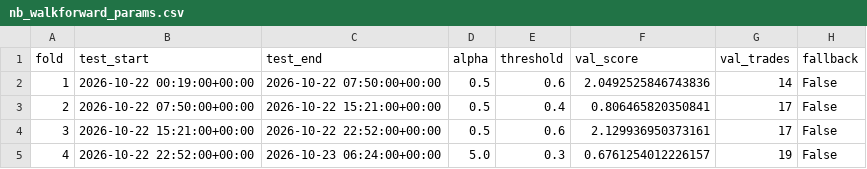
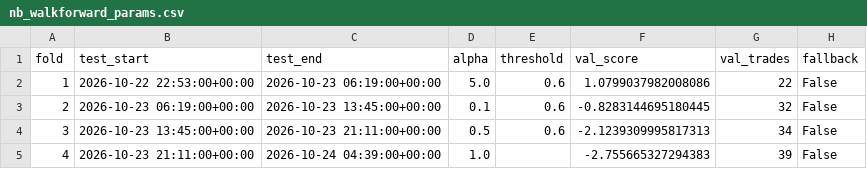
Before and after one commit to s223373/stock-market-predictions-neural-networks, a CSV file: nb_walkforward_params.csv, drawn as a sheet.

```diff
--- a/nb_walkforward_params.csv
+++ b/nb_walkforward_params.csv
@@ -1,5 +1,5 @@
 fold,test_start,test_end,alpha,threshold,val_score,val_trades,fallback
-1,2026-10-22 00:19:00+00:00,2026-10-22 07:50:00+00:00,0.5,0.6,2.0492525846743836,14,False
-2,2026-10-22 07:50:00+00:00,2026-10-22 15:21:00+00:00,0.5,0.4,0.806465820350841,17,False
-3,2026-10-22 15:21:00+00:00,2026-10-22 22:52:00+00:00,0.5,0.6,2.129936950373161,17,False
-4,2026-10-22 22:52:00+00:00,2026-10-23 06:24:00+00:00,5.0,0.3,0.6761254012226157,19,False
+1,2026-10-22 22:53:00+00:00,2026-10-23 06:19:00+00:00,5.0,0.6,1.0799037982008086,22,False
+2,2026-10-23 06:19:00+00:00,2026-10-23 13:45:00+00:00,0.1,0.6,-0.8283144695180445,32,False
+3,2026-10-23 13:45:00+00:00,2026-10-23 21:11:00+00:00,0.5,0.6,-2.1239309995817313,34,False
+4,2026-10-23 21:11:00+00:00,2026-10-24 04:39:00+00:00,1.0,,-2.755665327294383,39,False
```
Also changed, not shown: nb_bunched_trades.csv, 10 other files.
